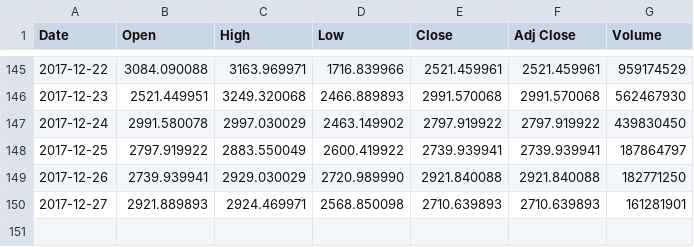
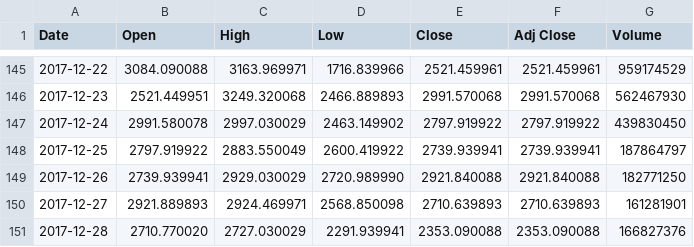
Before and after one commit to chiefsmurph/pattern-predict, a CSV file: stock-data/BCH-USD.csv, drawn as a sheet; only a part is shown, gaps mark what is left out; the diff names each change by its address in the sheet, - before the commit and + after, or states it on an @@ line.

```diff
--- a/stock-data/BCH-USD.csv
+++ b/stock-data/BCH-USD.csv
+row 151: 2017-12-28 | 2710.770020 | 2727.030029 | 2291.939941 | 2353.090088 | 2353.090088 | 166827376
```
Also changed, not shown: stock-data/BTC-USD.csv, stock-data/DASH-USD.csv, 11 other files.
